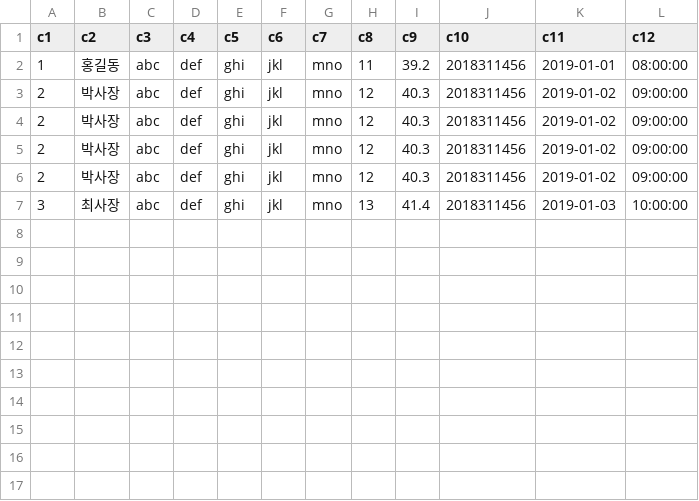
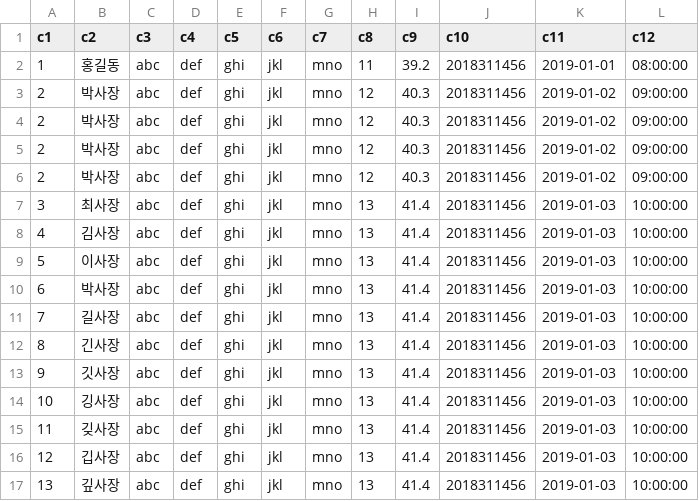
Before and after one commit to arbc139/2019-dbms-jdbc-programming, a CSV file: data/ic_csv_1.csv, drawn as a sheet.

```diff
--- a/data/ic_csv_1.csv
+++ b/data/ic_csv_1.csv
@@ -7 +7,11 @@ c1,c2,c3,c4,c5,c6,c7,c8,c9,c10,c11,c12
 3,최사장,abc,def,ghi,jkl,mno,13,41.4,2018311456,2019-01-03,10:00:00
+4,김사장,abc,def,ghi,jkl,mno,13,41.4,2018311456,2019-01-03,10:00:00
+5,이사장,abc,def,ghi,jkl,mno,13,41.4,2018311456,2019-01-03,10:00:00
+6,박사장,abc,def,ghi,jkl,mno,13,41.4,2018311456,2019-01-03,10:00:00
+7,길사장,abc,def,ghi,jkl,mno,13,41.4,2018311456,2019-01-03,10:00:00
+8,긴사장,abc,def,ghi,jkl,mno,13,41.4,2018311456,2019-01-03,10:00:00
+9,깃사장,abc,def,ghi,jkl,mno,13,41.4,2018311456,2019-01-03,10:00:00
+10,깅사장,abc,def,ghi,jkl,mno,13,41.4,2018311456,2019-01-03,10:00:00
+11,깆사장,abc,def,ghi,jkl,mno,13,41.4,2018311456,2019-01-03,10:00:00
+12,깁사장,abc,def,ghi,jkl,mno,13,41.4,2018311456,2019-01-03,10:00:00
+13,깊사장,abc,def,ghi,jkl,mno,13,41.4,2018311456,2019-01-03,10:00:00
```
Also changed, not shown: 4 other files.
